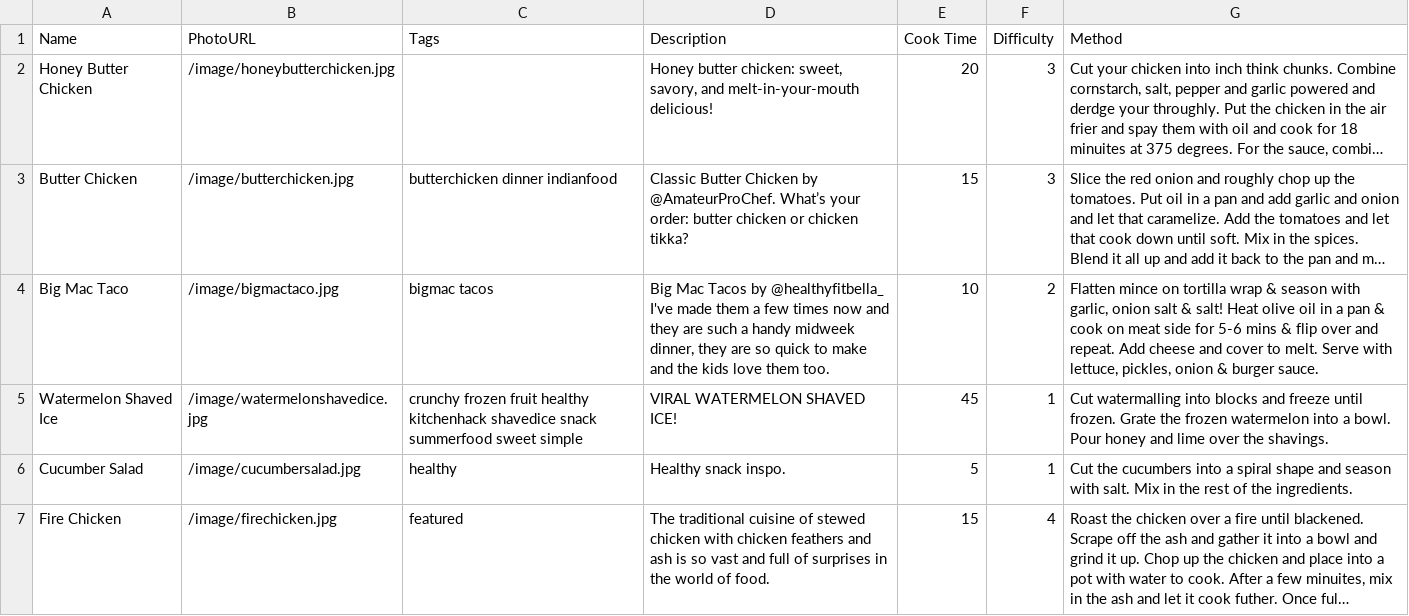
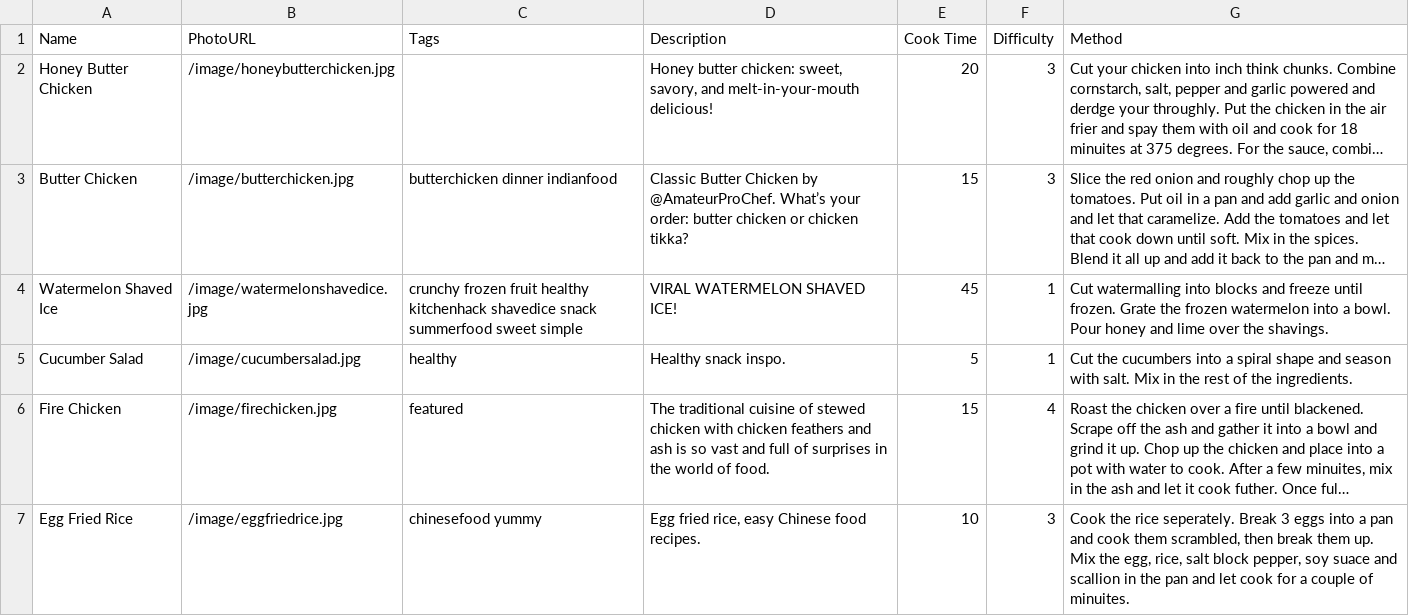
Before and after one commit to ColdMacaroni/fire-team-hackathon, a CSV file: backend/static/RecipeInfo.csv, drawn as a sheet; only a part is shown; the shorter side is filled out with more unchanged rows; long unchanged cells end in …; the diff names each change by its address in the sheet, - before the commit and + after, or states it on an @@ line.

```diff
--- a/backend/static/RecipeInfo.csv
+++ b/backend/static/RecipeInfo.csv
-row 4: Big Mac Taco | /image/bigmactaco.jpg | bigmac tacos | Big Mac Tacos by @healthyfitbella_ I've made them a few times now and they are such a handy midweek dinner, they are so quick to make and the kids love them too. | 10 | 2 | Flatten mince on tortilla wrap & season with garlic, onion salt & salt! Heat olive oil in a pan & cook on meat side for 5-6 mins & flip over and repeat. Add cheese and cover to melt. Serve with lettuce, pickles, onion & burger sauce.
```
Also changed, not shown: backend/static/IngredientInfo.csv, backend/static/PostInfo.csv, 1 other file.
